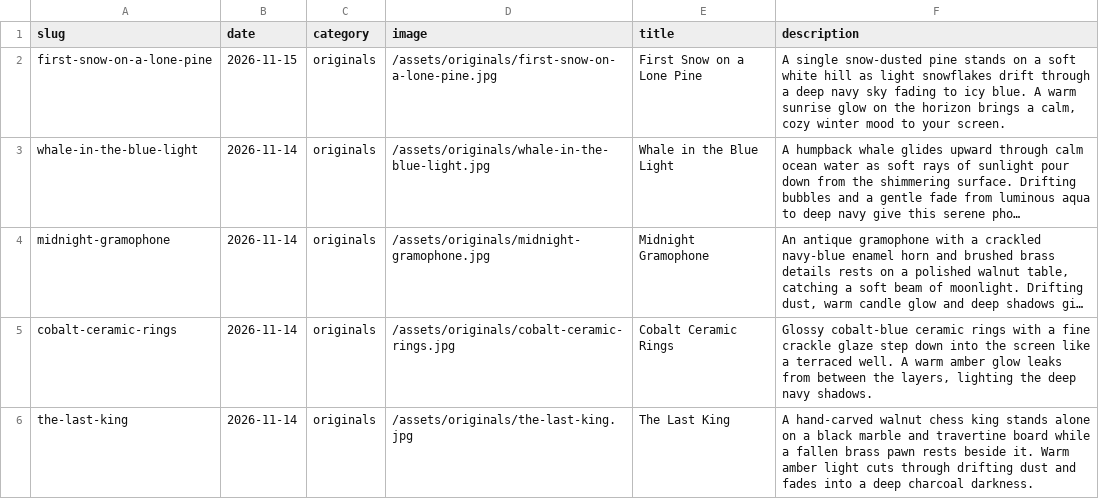
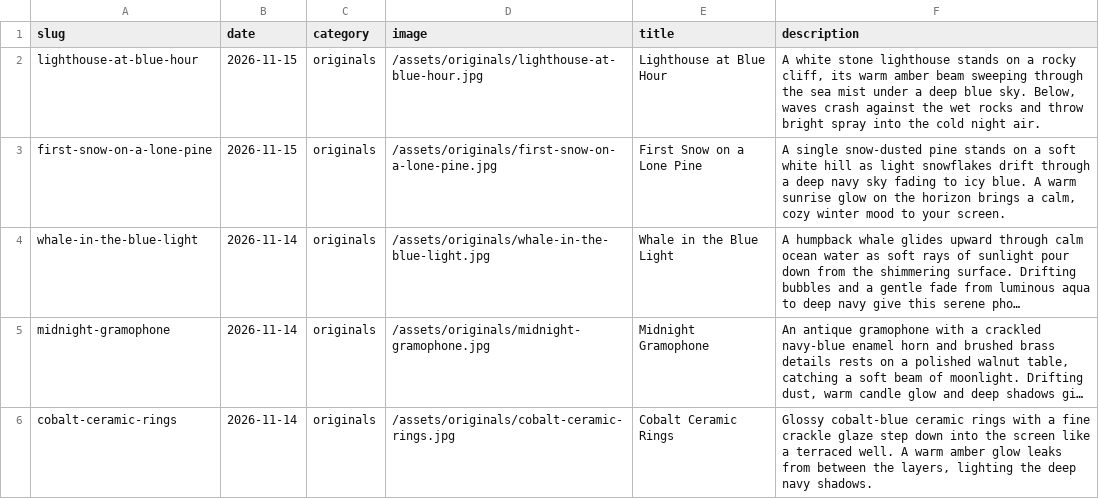
Before and after one commit to gokmenecer/wallspotter, a CSV file: data/wallpapers.csv, drawn as a sheet; only a part is shown; the shorter side is filled out with more unchanged rows; long unchanged cells end in ….

```diff
--- a/data/wallpapers.csv
+++ b/data/wallpapers.csv
@@ -1,2 +1,3 @@
 slug,date,category,image,title,description
+lighthouse-at-blue-hour,2026-11-15,originals,/assets/originals/lighthouse-at-blue-hour.jpg,Lighthouse at Blue Hour,"A white stone lighthouse stands on a rocky cliff, its warm amber beam sweeping through the sea mist under a deep blue sky. Below, waves crash against the wet rocks and throw bright spray into the cold night air."
 first-snow-on-a-lone-pine,2026-11-15,originals,/assets/originals/first-snow-on-a-lone-pine.jpg,First Snow on a Lone Pine,"A single snow-dusted pine stands on a soft white hill as light snowflakes drift through a deep navy sky fading to icy blue. A warm sunrise glow on the horizon brings a calm, cozy winter mood to your screen."
```
Also changed, not shown: 1 other file.
